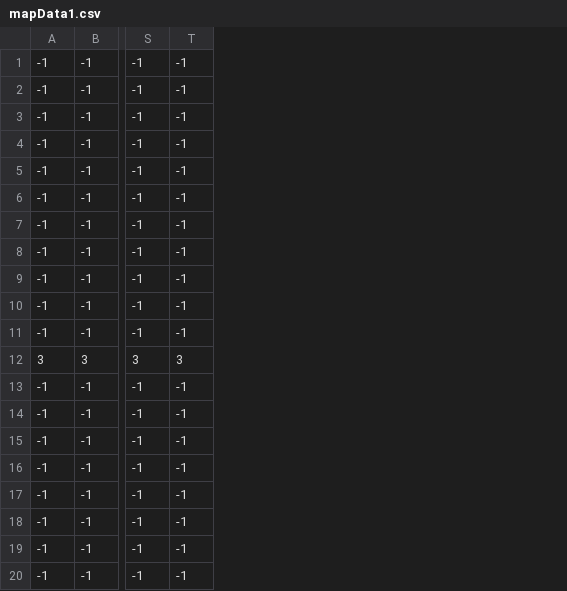
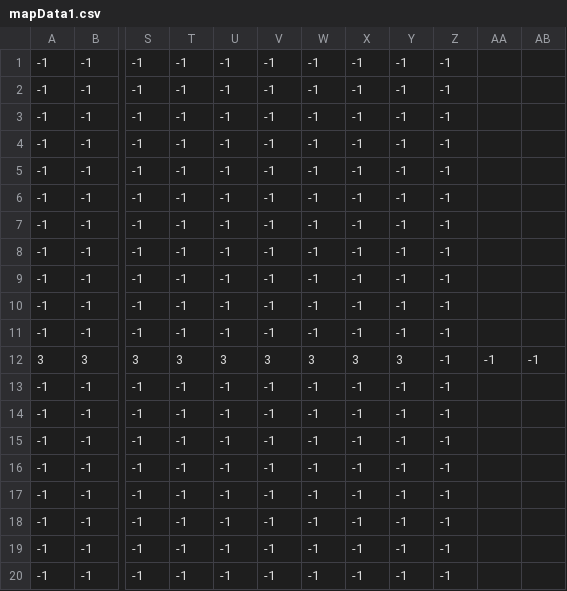
Before and after one commit to madoromi05/dxlib_2Daction, a CSV file: dxlib_2Daction/resorce/mapData1.csv, drawn as a sheet; only a part is shown, gaps mark what is left out; the diff names each change by its address in the sheet, - before the commit and + after, or states it on an @@ line.

```diff
--- a/dxlib_2Daction/resorce/mapData1.csv
+++ b/dxlib_2Daction/resorce/mapData1.csv
+column U, rows 1-20: -1 | -1 | -1 | -1 | -1 | -1 | -1 | -1 | -1 | -1 | -1 | 3 | -1 | -1 | -1 | -1 | -1 | -1 | -1 | -1
+column V, rows 1-20: -1 | -1 | -1 | -1 | -1 | -1 | -1 | -1 | -1 | -1 | -1 | 3 | -1 | -1 | -1 | -1 | -1 | -1 | -1 | -1
+column W, rows 1-20: -1 | -1 | -1 | -1 | -1 | -1 | -1 | -1 | -1 | -1 | -1 | 3 | -1 | -1 | -1 | -1 | -1 | -1 | -1 | -1
+column X, rows 1-20: -1 | -1 | -1 | -1 | -1 | -1 | -1 | -1 | -1 | -1 | -1 | 3 | -1 | -1 | -1 | -1 | -1 | -1 | -1 | -1
+column Y, rows 1-20: -1 | -1 | -1 | -1 | -1 | -1 | -1 | -1 | -1 | -1 | -1 | 3 | -1 | -1 | -1 | -1 | -1 | -1 | -1 | -1
+column Z, rows 1-20: all -1
+column AA, row 12: -1
+column AB, row 12: -1
```
Also changed, not shown: 14 other files.
